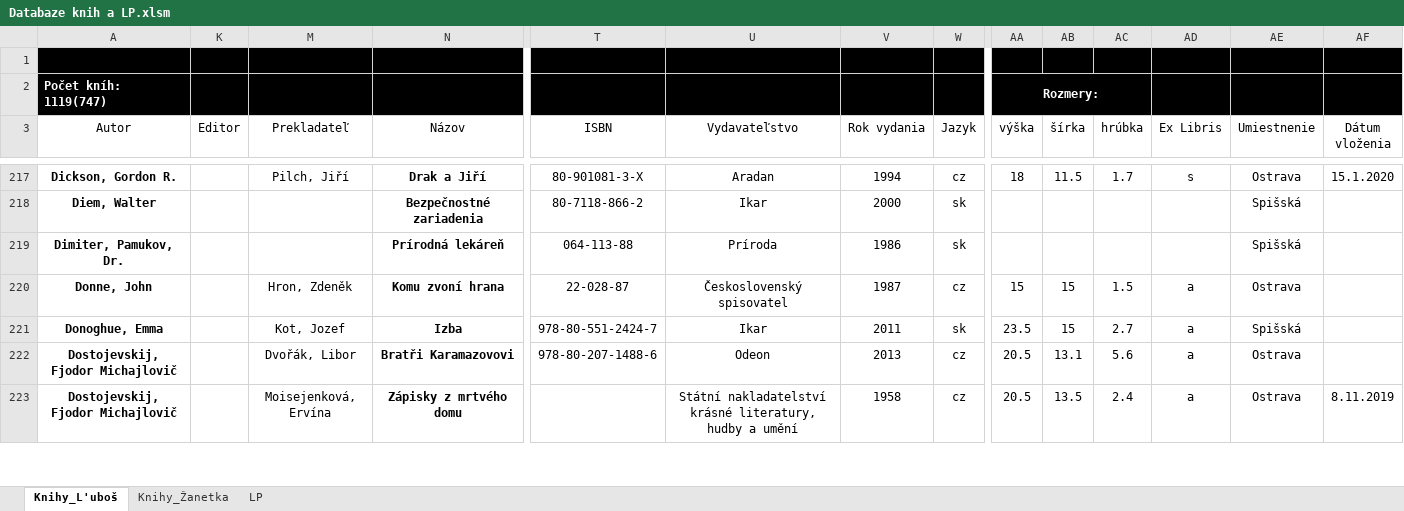
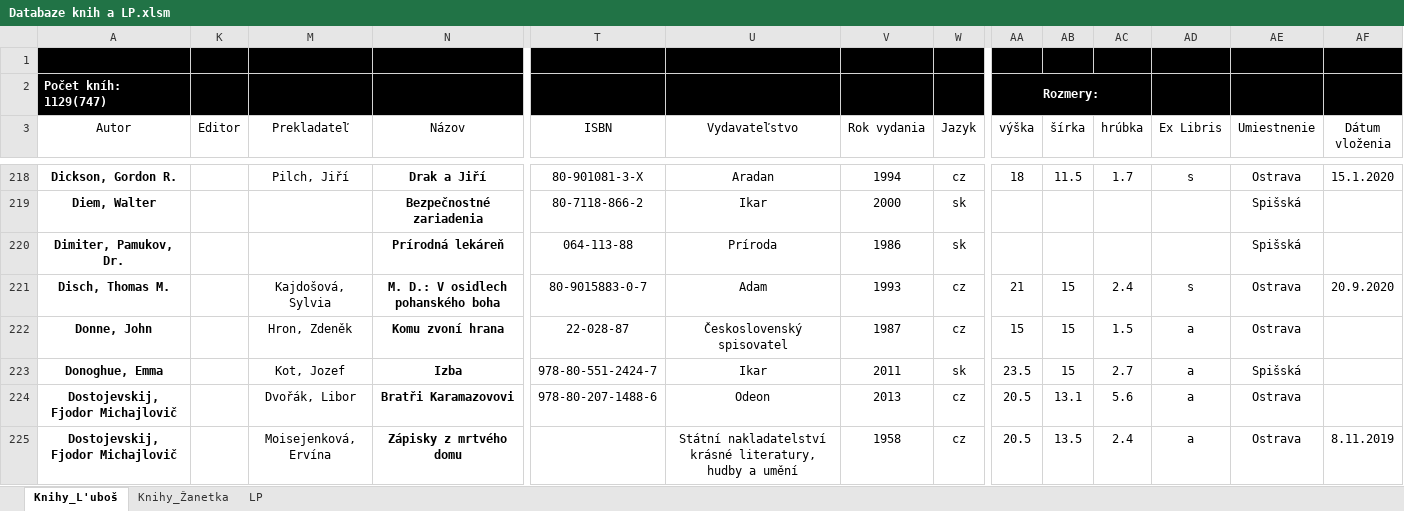
Before and after one commit to Azarchaniel/TableOfBooks, an Excel workbook: Databaze knih a LP.xlsm, sheet Knihy_L'uboš, drawn as a sheet; only a part is shown, gaps mark what is left out; values as stored, in another font and other column widths than the file's, no borders; charts and pictures and table styles not drawn; rows hold the shown columns only; the diff covers the shown part only; the diff names each change by its address in the sheet, - before the commit and + after, or states it on an @@ line.

```diff
--- a/Databaze knih a LP.xlsm (sheet Knihy_L'uboš)
+++ b/Databaze knih a LP.xlsm (sheet Knihy_L'uboš)
-A2 (Autor): Počet kníh: 1119(747)
+A2 (Autor): Počet kníh: 1129(747)
+row 221: Disch, Thomas M. |  | Kajdošová, Sylvia | M. D.: V osidlech pohanského boha | 80-9015883-0-7 | Adam | 1993 | cz | 21 | 15 | 2.4 | s | Ostrava | 20.9.2020
```
Also changed, not shown: 9 added rows and 11 edited cells elsewhere in this sheet, sheet Knihy_Žanetka, hidden cells, charts or pictures, 8 other files.
